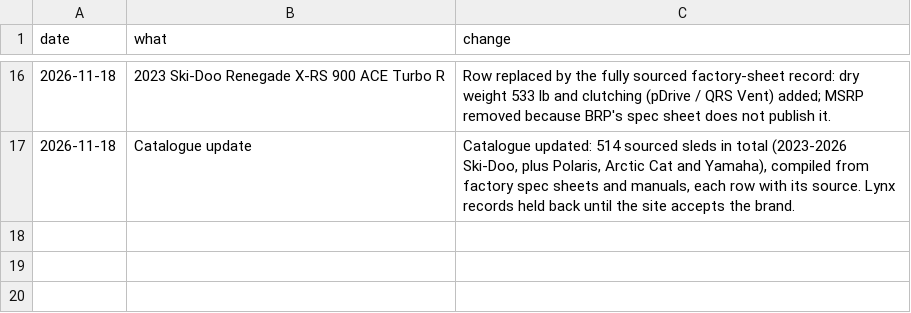
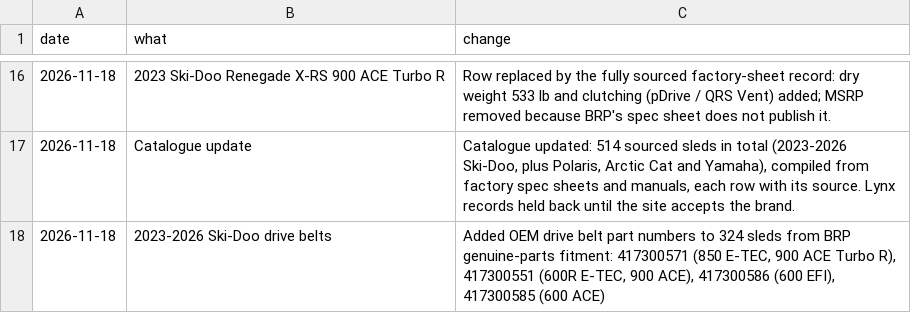
Before and after one commit to JonesT1986/SledSpecs, a CSV file: data/corrections.csv, drawn as a sheet; only a part is shown, gaps mark what is left out.

```diff
--- a/data/corrections.csv
+++ b/data/corrections.csv
@@ -17 +17,2 @@ date,what,change
 2026-11-18,Catalogue update,"Catalogue updated: 514 sourced sleds in total (2023-2026 Ski-Doo, plus Polaris, Arctic Cat and Yamaha), compiled from factory spec sheets and manuals, each row with its source. Lynx records held back until the site accepts the brand."
+2026-11-18,2023-2026 Ski-Doo drive belts,"Added OEM drive belt part numbers to 324 sleds from BRP genuine-parts fitment: 417300571 (850 E-TEC, 900 ACE Turbo R), 417300551 (600R E-TEC, 900 ACE), 417300586 (600 EFI), 417300585 (600 ACE)"
```
Also changed, not shown: 1 other file.
